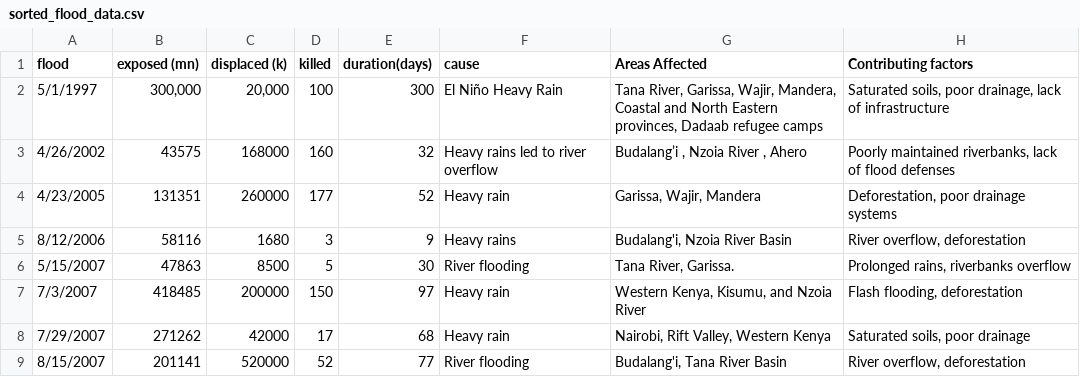
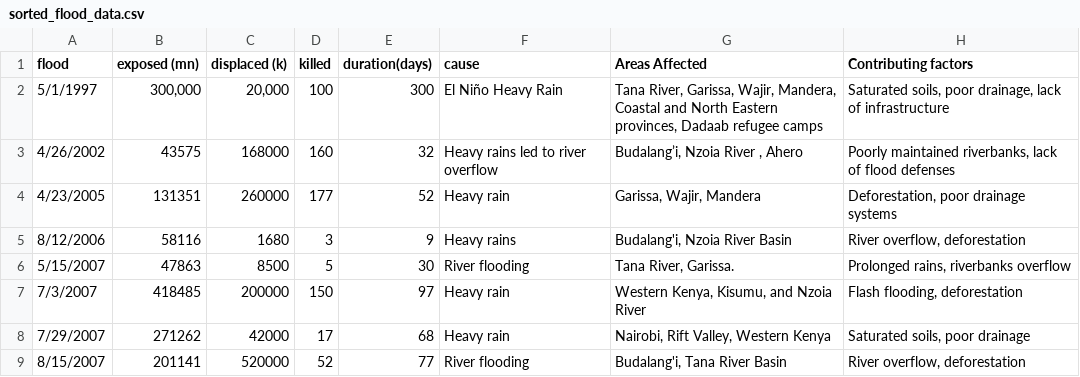
Before and after one commit to FionaG26/flood_prediction, a CSV file: data/raw/sorted_flood_data.csv, drawn as a sheet; only a part is shown; the diff names each change by its address in the sheet, - before the commit and + after, or states it on an @@ line.

Commit message:
Update sorted_flood_data.csv

```diff
--- a/data/raw/sorted_flood_data.csv
+++ b/data/raw/sorted_flood_data.csv
-G3 (Areas Affected): Budalang’i , Nzoia River , Ahero
+G3 (Areas Affected): Budalang’i, Nzoia River , Ahero
```
